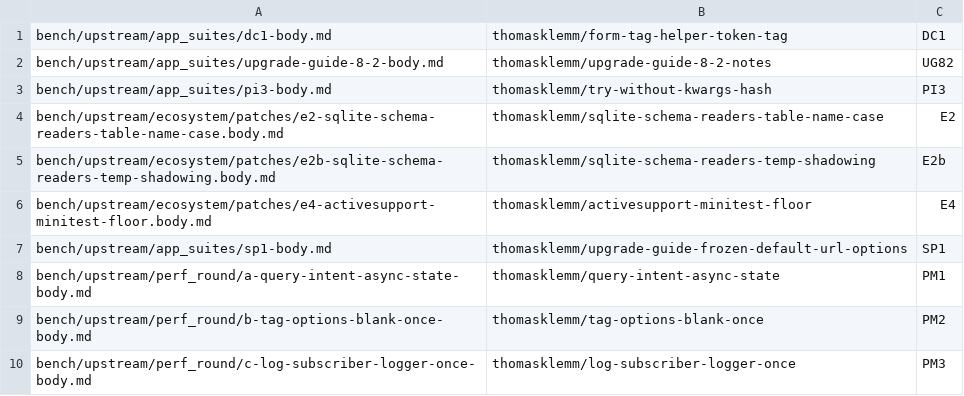
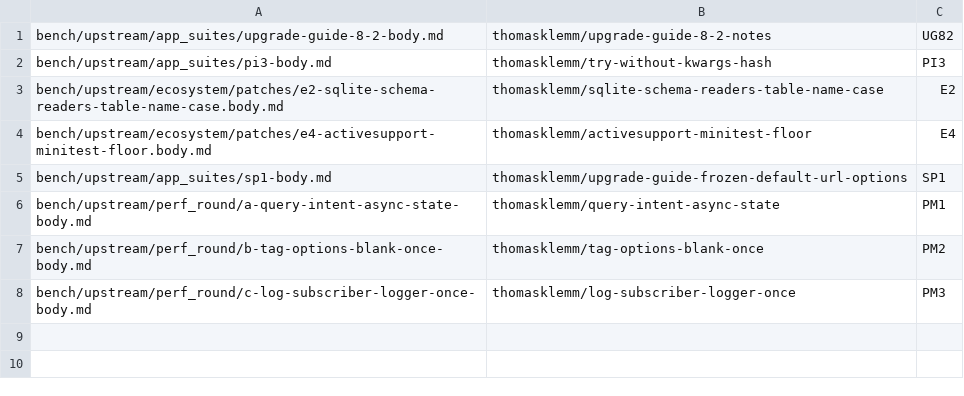
Before and after one commit to thomasklemm/lowrail, a TSV file: bench/upstream/pr-queue/queue.tsv, drawn as a sheet; the diff names each change by its address in the sheet, - before the commit and + after, or states it on an @@ line.

```diff
--- a/bench/upstream/pr-queue/queue.tsv
+++ b/bench/upstream/pr-queue/queue.tsv
-row 1: bench/upstream/app_suites/dc1-body.md | thomasklemm/form-tag-helper-token-tag | DC1
-row 5: bench/upstream/ecosystem/patches/e2b-sqlite-schema-readers-temp-shadowing.body.md | thomasklemm/sqlite-schema-readers-temp-shadowing | E2b
```
Also changed, not shown: bench/upstream/pr-queue/opened.tsv, 3 other files.
